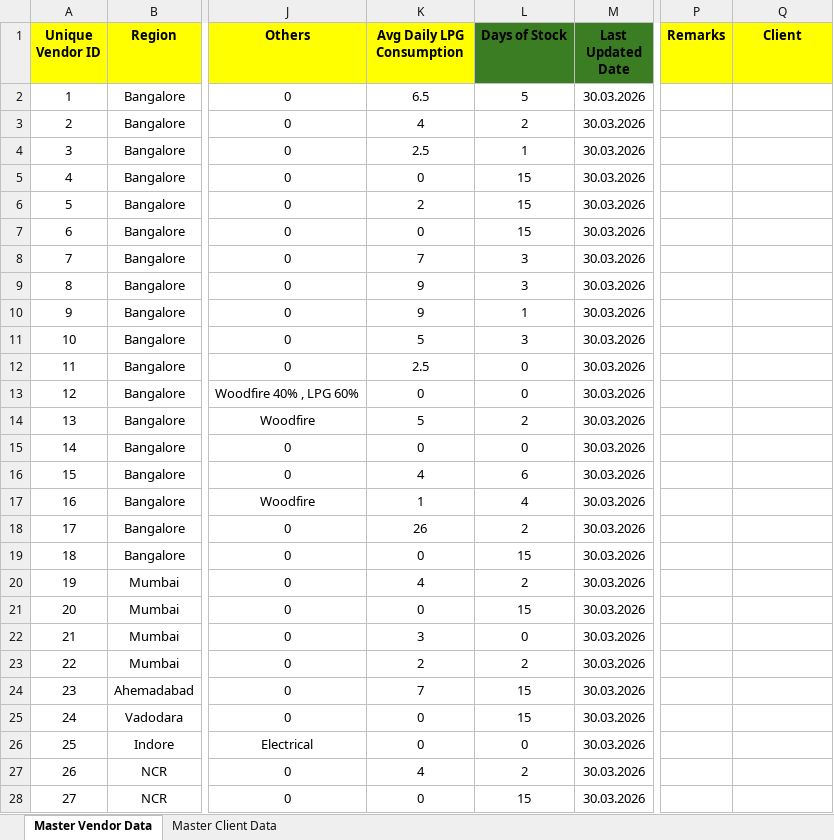
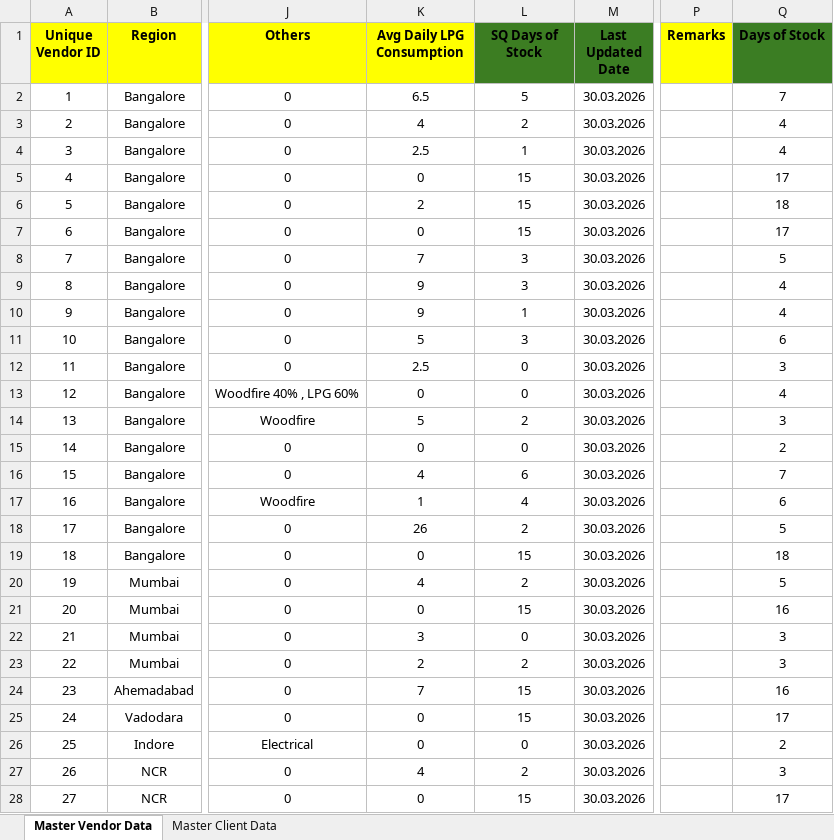
Before and after one commit to DarshanPawar99/SQ_LPG_dashboard, an Excel workbook: data/lpg_stock_data.xlsx, sheet Master Vendor Data, drawn as a sheet; only a part is shown, gaps mark what is left out; values as stored, in another font and other column widths than the file's, no borders; the diff covers the shown part only; the diff names each change by its address in the sheet, - before the commit and + after, or states it on an @@ line.

Commit message:
Add files via upload

```diff
--- a/data/lpg_stock_data.xlsx (sheet Master Vendor Data)
+++ b/data/lpg_stock_data.xlsx (sheet Master Vendor Data)
-L1: Days of Stock
+L1: SQ Days of Stock
-Q1: Client
+Q1: Days of Stock
-Q1 fill: #FFFF00
+Q1 fill: #3B7D23
-Q2 (Days of Stock): (empty)
+Q2 (Days of Stock): 7
-Q3:Q4 (Days of Stock): (empty)
+Q3:Q4 (Days of Stock): 4
-Q5 (Days of Stock): (empty)
+Q5 (Days of Stock): 17
-Q6 (Days of Stock): (empty)
+Q6 (Days of Stock): 18
-Q7 (Days of Stock): (empty)
+Q7 (Days of Stock): 17
-Q8 (Days of Stock): (empty)
+Q8 (Days of Stock): 5
-Q9:Q10 (Days of Stock): (empty)
+Q9:Q10 (Days of Stock): 4
-Q11 (Days of Stock): (empty)
+Q11 (Days of Stock): 6
-Q12 (Days of Stock): (empty)
+Q12 (Days of Stock): 3
-Q13 (Days of Stock): (empty)
+Q13 (Days of Stock): 4
-Q14 (Days of Stock): (empty)
+Q14 (Days of Stock): 3
-Q15 (Days of Stock): (empty)
+Q15 (Days of Stock): 2
-Q16 (Days of Stock): (empty)
+Q16 (Days of Stock): 7
-Q17 (Days of Stock): (empty)
+Q17 (Days of Stock): 6
-Q18 (Days of Stock): (empty)
+Q18 (Days of Stock): 5
-Q19 (Days of Stock): (empty)
+Q19 (Days of Stock): 18
-Q20 (Days of Stock): (empty)
+Q20 (Days of Stock): 5
-Q21 (Days of Stock): (empty)
+Q21 (Days of Stock): 16
-Q22:Q23 (Days of Stock): (empty)
+Q22:Q23 (Days of Stock): 3
-Q24 (Days of Stock): (empty)
+Q24 (Days of Stock): 16
-Q25 (Days of Stock): (empty)
+Q25 (Days of Stock): 17
-Q26 (Days of Stock): (empty)
+Q26 (Days of Stock): 2
-Q27 (Days of Stock): (empty)
+Q27 (Days of Stock): 3
-Q28 (Days of Stock): (empty)
+Q28 (Days of Stock): 17
```
Also changed, not shown: 227 edited cells elsewhere in this sheet, sheet Master Client Data.
